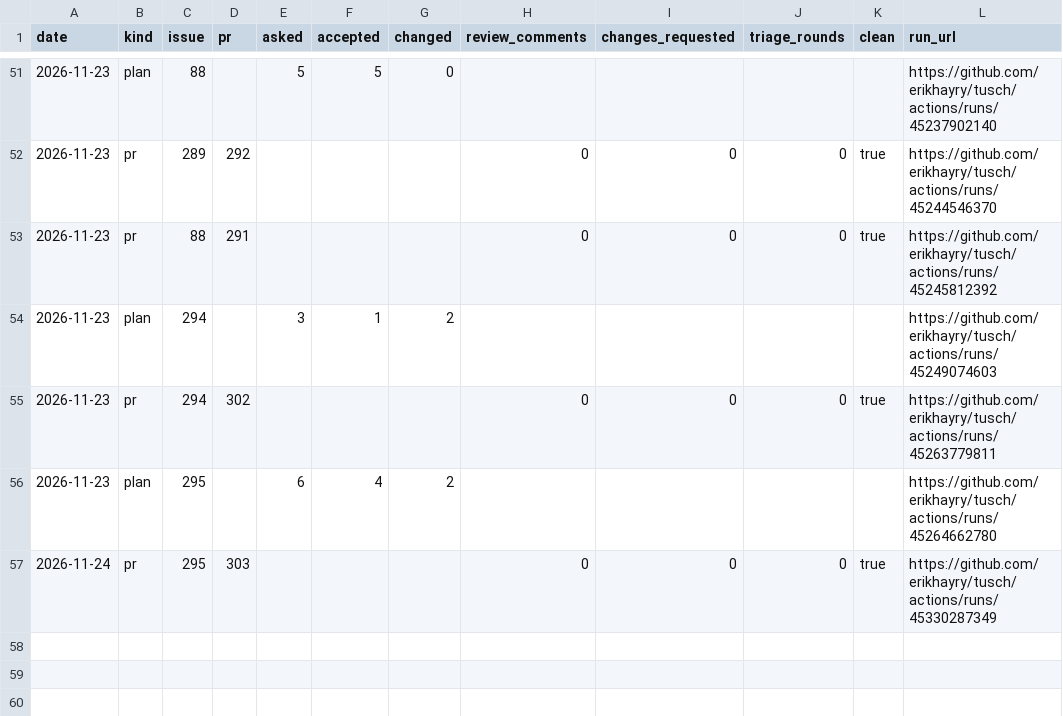
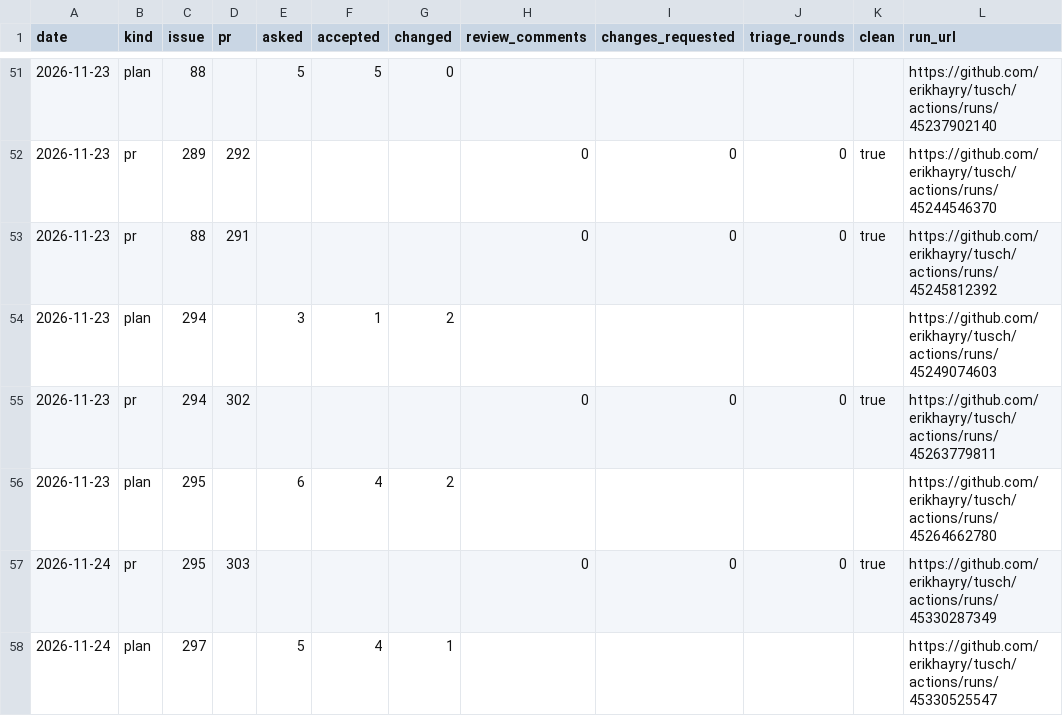
Before and after one commit to erikhayry/tusch, a CSV file: trust.csv, drawn as a sheet; only a part is shown, gaps mark what is left out.

```diff
--- a/trust.csv
+++ b/trust.csv
@@ -57 +57,2 @@ date,kind,issue,pr,asked,accepted,changed,review_comments,changes_requested,tria
 2026-11-24,pr,295,303,,,,0,0,0,true,https://github.com/erikhayry/tusch/actions/runs/45330287349
+2026-11-24,plan,297,,5,4,1,,,,,https://github.com/erikhayry/tusch/actions/runs/45330525547
```
